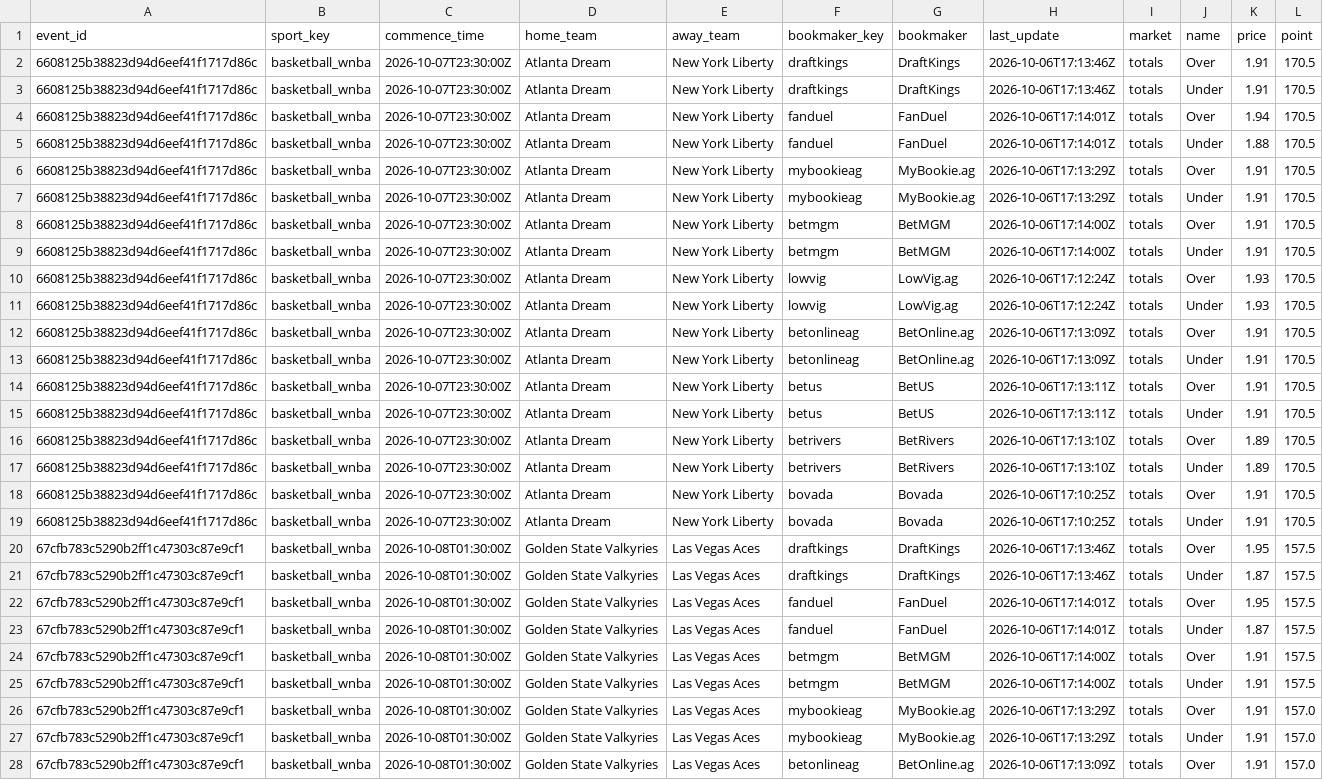
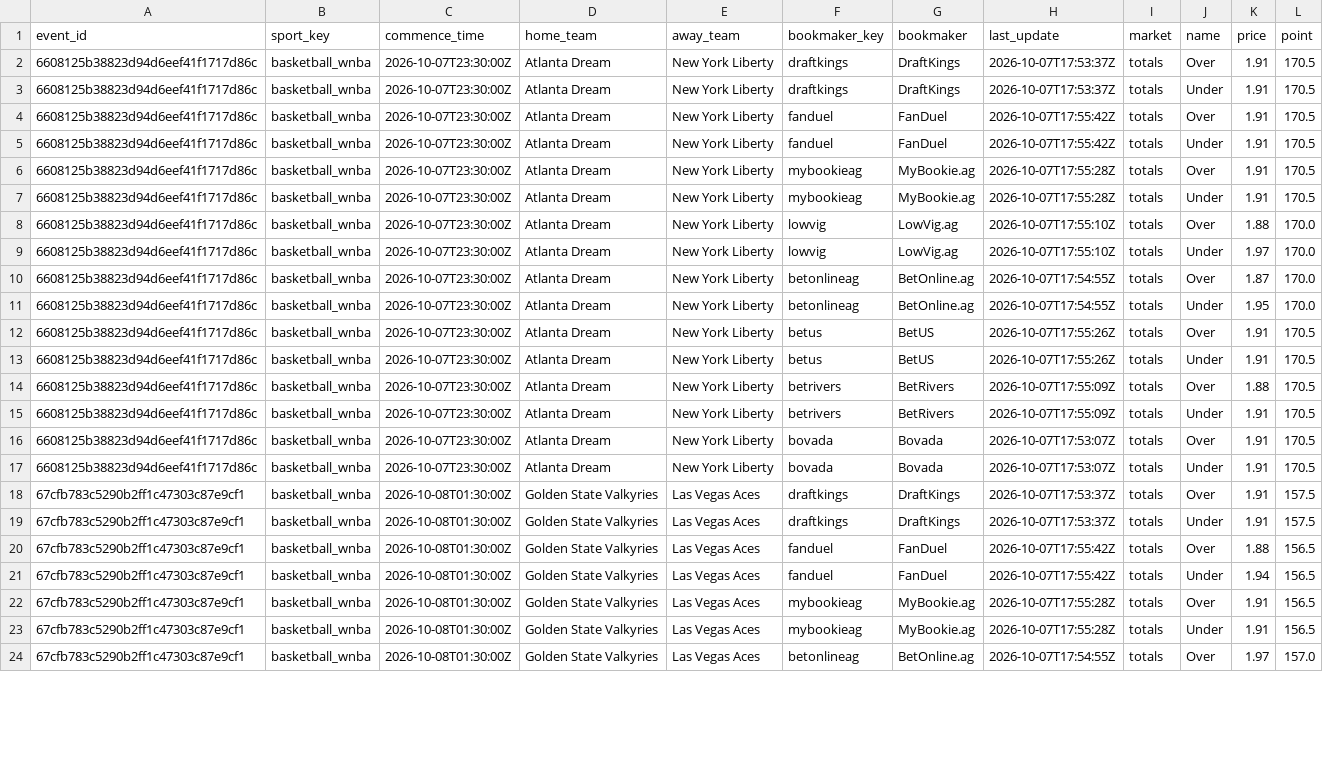
Before and after one commit to damoutinho11-art/wnba-edge-lab, a CSV file: wnba_outputs/odds_totals_latest_v21.csv, drawn as a sheet; only a part is shown; removed rows and columns are numbered as before the commit, all else as after; the diff covers the shown part only; the diff names each change by its address in the sheet, - before the commit and + after, or states it on an @@ line.

```diff
--- a/wnba_outputs/odds_totals_latest_v21.csv
+++ b/wnba_outputs/odds_totals_latest_v21.csv
-H2:H3 (last_update): 2026-10-06T17:13:46Z
+H2:H3 (last_update): 2026-10-07T17:53:37Z
-H4:H5 (last_update): 2026-10-06T17:14:01Z
+H4:H5 (last_update): 2026-10-07T17:55:42Z
-K4 (price): 1.94
+K4 (price): 1.91
-K5 (price): 1.88
+K5 (price): 1.91
-H6:H7 (last_update): 2026-10-06T17:13:29Z
+H6:H7 (last_update): 2026-10-07T17:55:28Z
-row 8: 6608125b38823d94d6eef41f1717d86c | basketball_wnba | 2026-10-07T23:30:00Z | Atlanta Dream | New York Liberty | betmgm | BetMGM | 2026-10-06T17:14:00Z | totals | Over | 1.91 | 170.5
-row 9: 6608125b38823d94d6eef41f1717d86c | basketball_wnba | 2026-10-07T23:30:00Z | Atlanta Dream | New York Liberty | betmgm | BetMGM | 2026-10-06T17:14:00Z | totals | Under | 1.91 | 170.5
-H8:H9 (last_update): 2026-10-06T17:12:24Z
+H8:H9 (last_update): 2026-10-07T17:55:10Z
-K8 (price): 1.93
+K8 (price): 1.88
-L8:L11 (point): 170.5
+L8:L11 (point): 170.0
-K9 (price): 1.93
+K9 (price): 1.97
-H10:H11 (last_update): 2026-10-06T17:13:09Z
+H10:H11 (last_update): 2026-10-07T17:54:55Z
-K10 (price): 1.91
+K10 (price): 1.87
-K11 (price): 1.91
+K11 (price): 1.95
-H12:H13 (last_update): 2026-10-06T17:13:11Z
+H12:H13 (last_update): 2026-10-07T17:55:26Z
-H14:H15 (last_update): 2026-10-06T17:13:10Z
+H14:H15 (last_update): 2026-10-07T17:55:09Z
-K14 (price): 1.89
+K14 (price): 1.88
-K15 (price): 1.89
+K15 (price): 1.91
-H16:H17 (last_update): 2026-10-06T17:10:25Z
+H16:H17 (last_update): 2026-10-07T17:53:07Z
-H18:H19 (last_update): 2026-10-06T17:13:46Z
+H18:H19 (last_update): 2026-10-07T17:53:37Z
-K18 (price): 1.95
+K18 (price): 1.91
-K19 (price): 1.87
+K19 (price): 1.91
-H20:H21 (last_update): 2026-10-06T17:14:01Z
+H20:H21 (last_update): 2026-10-07T17:55:42Z
-K20 (price): 1.95
+K20 (price): 1.88
-L20:L21 (point): 157.5
+L20:L21 (point): 156.5
-K21 (price): 1.87
+K21 (price): 1.94
-row 24: 67cfb783c5290b2ff1c47303c87e9cf1 | basketball_wnba | 2026-10-08T01:30:00Z | Golden State Valkyries | Las Vegas Aces | betmgm | BetMGM | 2026-10-06T17:14:00Z | totals | Over | 1.91 | 157.5
-row 25: 67cfb783c5290b2ff1c47303c87e9cf1 | basketball_wnba | 2026-10-08T01:30:00Z | Golden State Valkyries | Las Vegas Aces | betmgm | BetMGM | 2026-10-06T17:14:00Z | totals | Under | 1.91 | 157.5
-H22:H23 (last_update): 2026-10-06T17:13:29Z
+H22:H23 (last_update): 2026-10-07T17:55:28Z
-L22:L23 (point): 157.0
+L22:L23 (point): 156.5
-H24 (last_update): 2026-10-06T17:13:09Z
+H24 (last_update): 2026-10-07T17:54:55Z
-K24 (price): 1.91
+K24 (price): 1.97
```
Also changed, not shown: 20 edited cells elsewhere in this file, wnba_outputs/feature_diagnostics_v21.csv, wnba_outputs/game_model_features_v21.csv, 39 other files.
